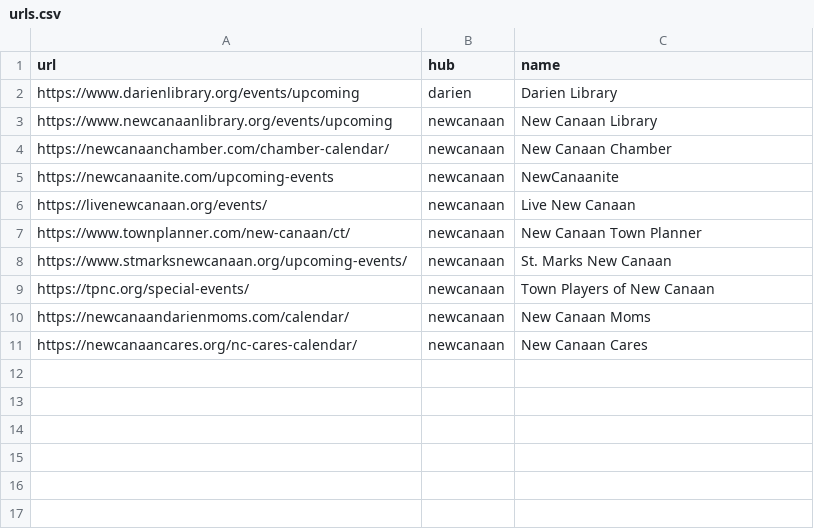
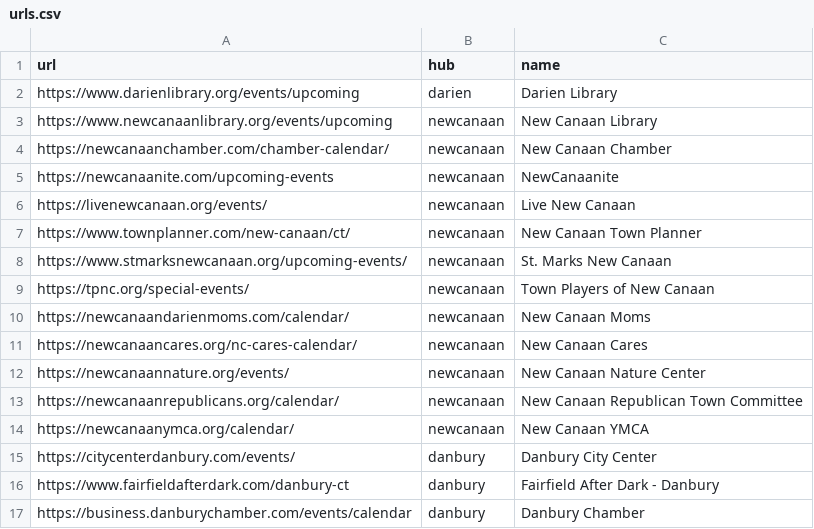
Before and after one commit to kendjr/localscrapy, a CSV file: localscrapy/localscrapy/urls.csv, drawn as a sheet.

Commit message:
updated the event scraper so it goes to actual pages

```diff
--- a/localscrapy/localscrapy/urls.csv
+++ b/localscrapy/localscrapy/urls.csv
@@ -11 +11,7 @@ https://newcanaandarienmoms.com/calendar/,newcanaan,New Canaan Moms
 https://newcanaancares.org/nc-cares-calendar/,newcanaan,New Canaan Cares
+https://newcanaannature.org/events/,newcanaan,New Canaan Nature Center
+https://newcanaanrepublicans.org/calendar/,newcanaan,New Canaan Republican Town Committee
+https://newcanaanymca.org/calendar/,newcanaan,New Canaan YMCA
+https://citycenterdanbury.com/events/,danbury,Danbury City Center
+https://www.fairfieldafterdark.com/danbury-ct,danbury,Fairfield After Dark - Danbury
+https://business.danburychamber.com/events/calendar,danbury,Danbury Chamber
```
Also changed, not shown: 23 other files.
